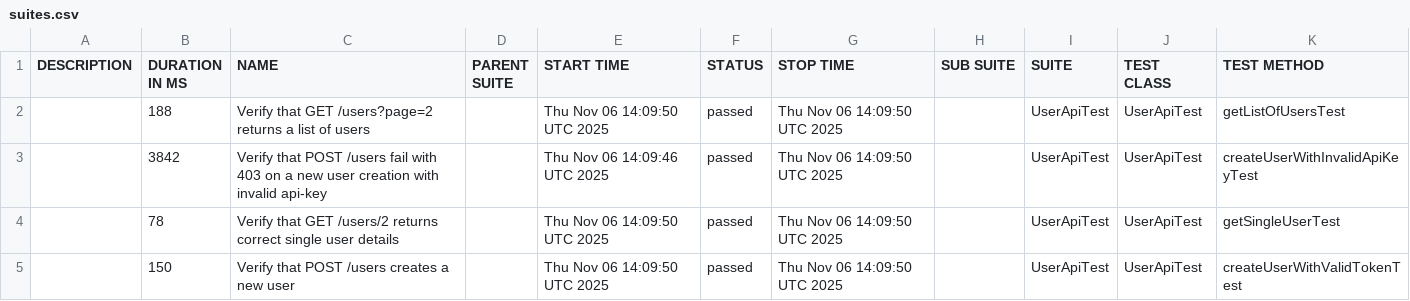
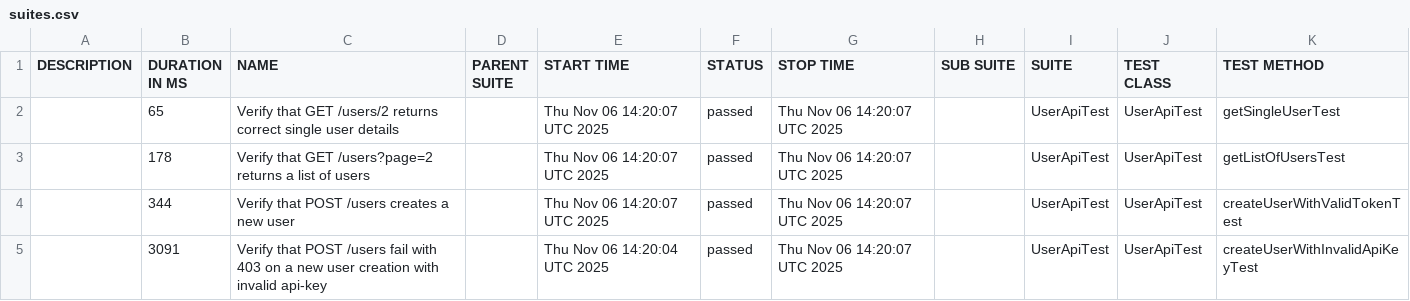
Before and after one commit to RodionYeremeiev/demo_taf_ui_api, a CSV file: api-tests/data/suites.csv, drawn as a sheet.

```diff
--- a/api-tests/data/suites.csv
+++ b/api-tests/data/suites.csv
@@ -1,5 +1,5 @@
 "DESCRIPTION","DURATION IN MS","NAME","PARENT SUITE","START TIME","STATUS","STOP TIME","SUB SUITE","SUITE","TEST CLASS","TEST METHOD"
-"","188","Verify that GET /users?page=2 returns a list of users","","Thu Nov 06 14:09:50 UTC 2025","passed","Thu Nov 06 14:09:50 UTC 2025","","UserApiTest","UserApiTest","getListOfUsersTest"
-"","3842","Verify that POST /users fail with 403 on a new user creation with invalid api-key","","Thu Nov 06 14:09:46 UTC 2025","passed","Thu Nov 06 14:09:50 UTC 2025","","UserApiTest","UserApiTest","createUserWithInvalidApiKeyTest"
-"","78","Verify that GET /users/2 returns correct single user details","","Thu Nov 06 14:09:50 UTC 2025","passed","Thu Nov 06 14:09:50 UTC 2025","","UserApiTest","UserApiTest","getSingleUserTest"
-"","150","Verify that POST /users creates a new user","","Thu Nov 06 14:09:50 UTC 2025","passed","Thu Nov 06 14:09:50 UTC 2025","","UserApiTest","UserApiTest","createUserWithValidTokenTest"
+"","65","Verify that GET /users/2 returns correct single user details","","Thu Nov 06 14:20:07 UTC 2025","passed","Thu Nov 06 14:20:07 UTC 2025","","UserApiTest","UserApiTest","getSingleUserTest"
+"","178","Verify that GET /users?page=2 returns a list of users","","Thu Nov 06 14:20:07 UTC 2025","passed","Thu Nov 06 14:20:07 UTC 2025","","UserApiTest","UserApiTest","getListOfUsersTest"
+"","344","Verify that POST /users creates a new user","","Thu Nov 06 14:20:07 UTC 2025","passed","Thu Nov 06 14:20:07 UTC 2025","","UserApiTest","UserApiTest","createUserWithValidTokenTest"
+"","3091","Verify that POST /users fail with 403 on a new user creation with invalid api-key","","Thu Nov 06 14:20:04 UTC 2025","passed","Thu Nov 06 14:20:07 UTC 2025","","UserApiTest","UserApiTest","createUserWithInvalidApiKeyTest"
```
Also changed, not shown: 30 other files.
